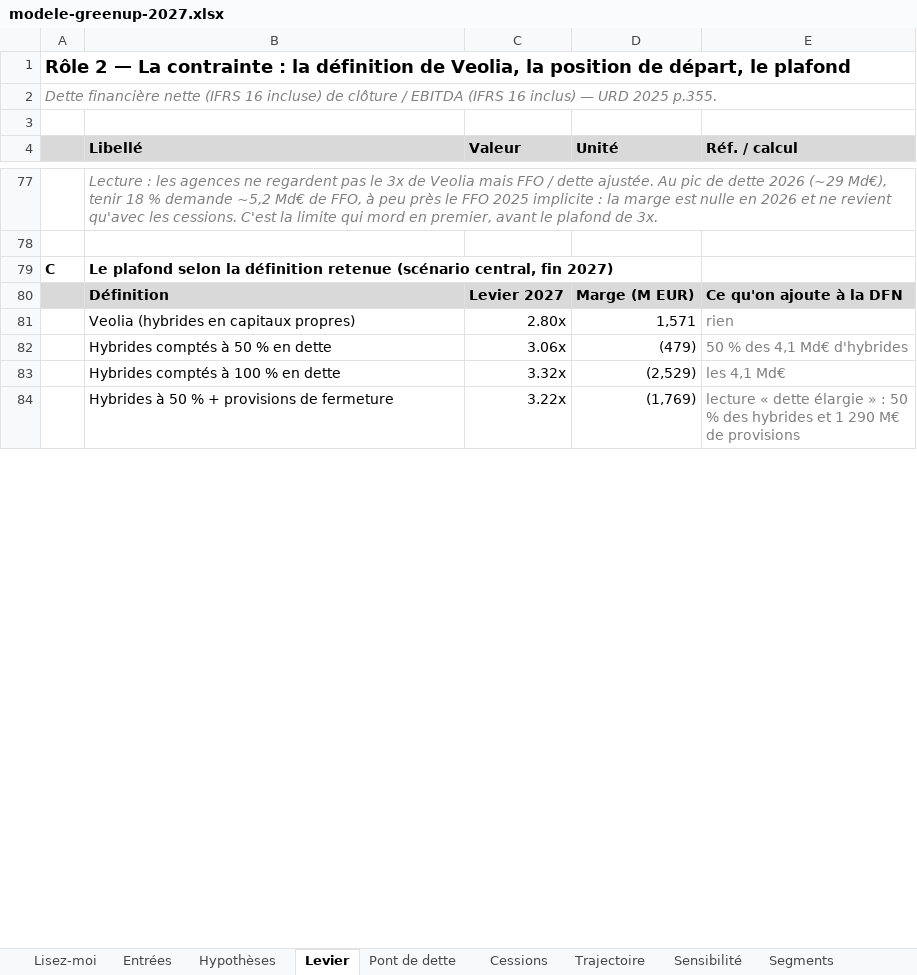
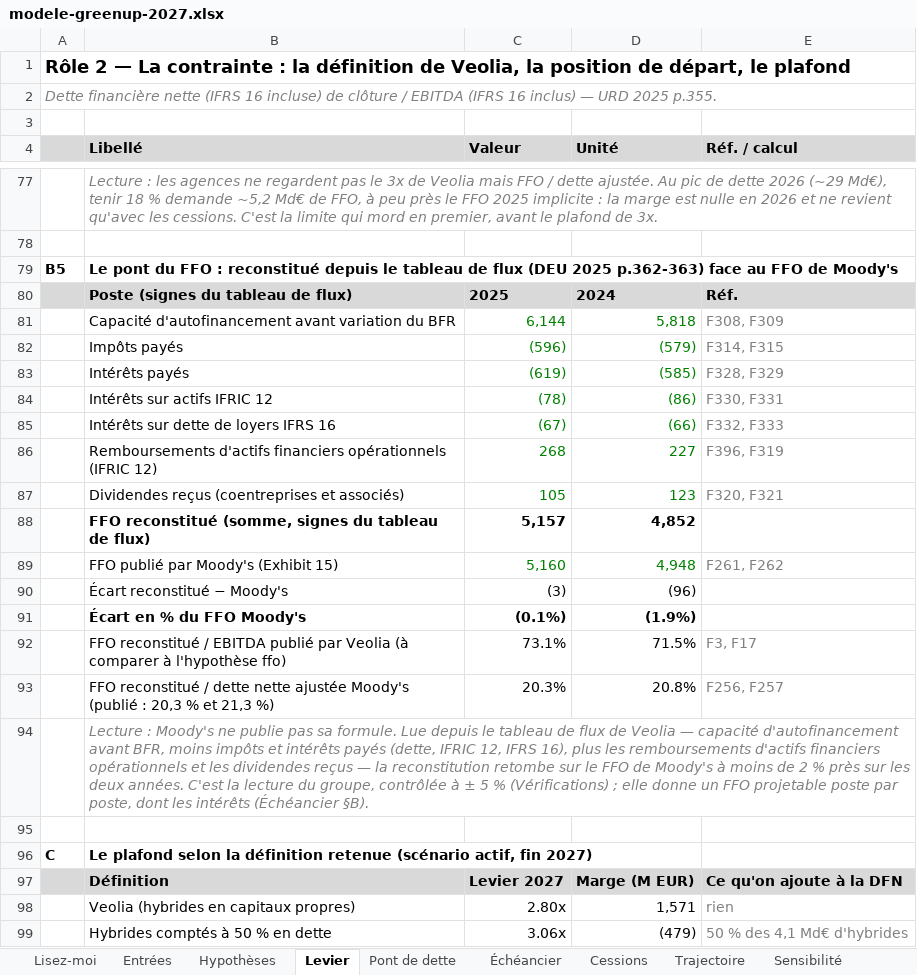
Before and after one commit to PurpleGuys/VPS-dataroom-lecture-seule-, an Excel workbook: 08_Livrables/modele-greenup-2027.xlsx, sheet Levier, drawn as a sheet; only a part is shown, gaps mark what is left out; the shorter side is filled out with more unchanged rows; values as stored, in another font and other column widths than the file's, no borders; addresses are those after the commit; the diff names each change by its address in the sheet, - before the commit and + after, or states it on an @@ line.

```diff
--- a/08_Livrables/modele-greenup-2027.xlsx (sheet Levier)
+++ b/08_Livrables/modele-greenup-2027.xlsx (sheet Levier)
+sheet tab: Échéancier
+row 79: B5 | Le pont du FFO : reconstitué depuis le tableau de flux (DEU 2025 p.362-363) face au FFO de Moody's
+row 80:  | Poste (signes du tableau de flux) | 2025 | 2024 | Réf.
+row 81:  | Capacité d'autofinancement avant variation du BFR | 6,144 | 5,818 | F308, F309
+row 82:  | Impôts payés | (596) | (579) | F314, F315
+row 83:  | Intérêts payés | (619) | (585) | F328, F329
+row 84:  | Intérêts sur actifs IFRIC 12 | (78) | (86) | F330, F331
+row 85:  | Intérêts sur dette de loyers IFRS 16 | (67) | (66) | F332, F333
+row 86:  | Remboursements d'actifs financiers opérationnels (IFRIC 12) | 268 | 227 | F396, F319
+row 87:  | Dividendes reçus (coentreprises et associés) | 105 | 123 | F320, F321
+row 88:  | FFO reconstitué (somme, signes du tableau de flux) | 5,157 | 4,852
+row 89:  | FFO publié par Moody's (Exhibit 15) | 5,160 | 4,948 | F261, F262
+row 90:  | Écart reconstitué − Moody's | (3) | (96)
+row 91:  | Écart en % du FFO Moody's | (0.1%) | (1.9%)
+row 92:  | FFO reconstitué / EBITDA publié par Veolia (à comparer à l'hypothèse ffo) | 73.1% | 71.5% | F3, F17
+row 93:  | FFO reconstitué / dette nette ajustée Moody's (publié : 20,3 % et 21,3 %) | 20.3% | 20.8% | F256, F257
+row 94:  | Lecture : Moody's ne publie pas sa formule. Lue depuis le tableau de flux de Veolia — capacité d'autofinancement avant BFR, moins impôts et intérêts payés (dette, IFRIC 12, IFRS 16), plus les remboursements d'actifs financiers opérationnels et les dividendes reçus — la reconstitution retombe sur le FFO de Moody's à moins de 2 % près sur les deux années. C'est la lecture du groupe, contrôlée à ± 5 % (Vérifications) ; elle donne un FFO projetable poste par poste, dont les intérêts (Échéancier §B).
+row 95: (empty)
-B96 (Libellé): …retenue (scénario central, fin 2027)
+B96 (Libellé): …retenue (scénario actif, fin 2027)
```
Also changed, not shown: sheet Entrées, sheet Vérifications, sheet Trajectoire, sheet Lisez-moi, sheet Hypothèses, formulas that keep their value, charts or pictures, 6 other files.
